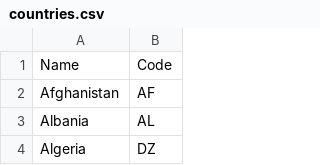
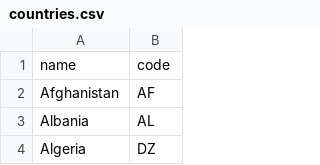
Before and after one commit to wyliebreck/data, a CSV file: countries.csv, drawn as a sheet; only a part is shown; removed rows and columns are numbered as before the commit, all else as after; the diff names each change by its address in the sheet, - before the commit and + after, or states it on an @@ line.

Commit message:
Update countries.csv

```diff
--- a/countries.csv
+++ b/countries.csv
-row 1: Name | Code
+row 1: name | code
```
